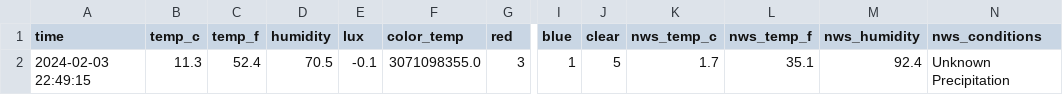
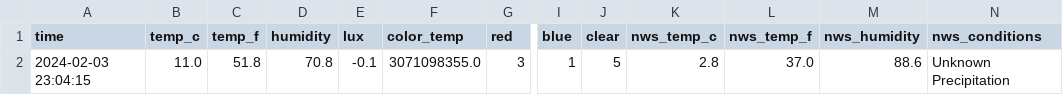
Before and after one commit to emilyanndavis/drafty, a CSV file: _data/most-recent.csv, drawn as a sheet; only a part is shown, gaps mark what is left out; the diff names each change by its address in the sheet, - before the commit and + after, or states it on an @@ line.

```diff
--- a/_data/most-recent.csv
+++ b/_data/most-recent.csv
-A2 (time): 2024-02-03 22:49:15
+A2 (time): 2024-02-03 23:04:15
-B2 (temp_c): 11.3
+B2 (temp_c): 11.0
-C2 (temp_f): 52.4
+C2 (temp_f): 51.8
-D2 (humidity): 70.5
+D2 (humidity): 70.8
-K2 (nws_temp_c): 1.7
+K2 (nws_temp_c): 2.8
-L2 (nws_temp_f): 35.1
+L2 (nws_temp_f): 37.0
-M2 (nws_humidity): 92.4
+M2 (nws_humidity): 88.6
```
Also changed, not shown: _data/all.csv.
